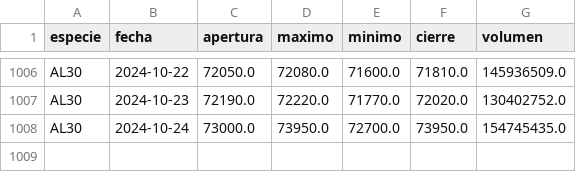
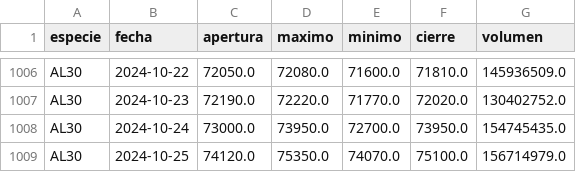
Before and after one commit to botjumbo/ratios-argy, a CSV file: docs/AL30.csv, drawn as a sheet; only a part is shown, gaps mark what is left out.

```diff
--- a/docs/AL30.csv
+++ b/docs/AL30.csv
@@ -1008 +1008,2 @@ AL30,2024-10-23,72190.0,72220.0,71770.0,72020.0,130402752.0
 AL30,2024-10-24,73000.0,73950.0,72700.0,73950.0,154745435.0
+AL30,2024-10-25,74120.0,75350.0,74070.0,75100.0,156714979.0
```
Also changed, not shown: docs/AE38.csv, docs/AL35.csv, 15 other files.
